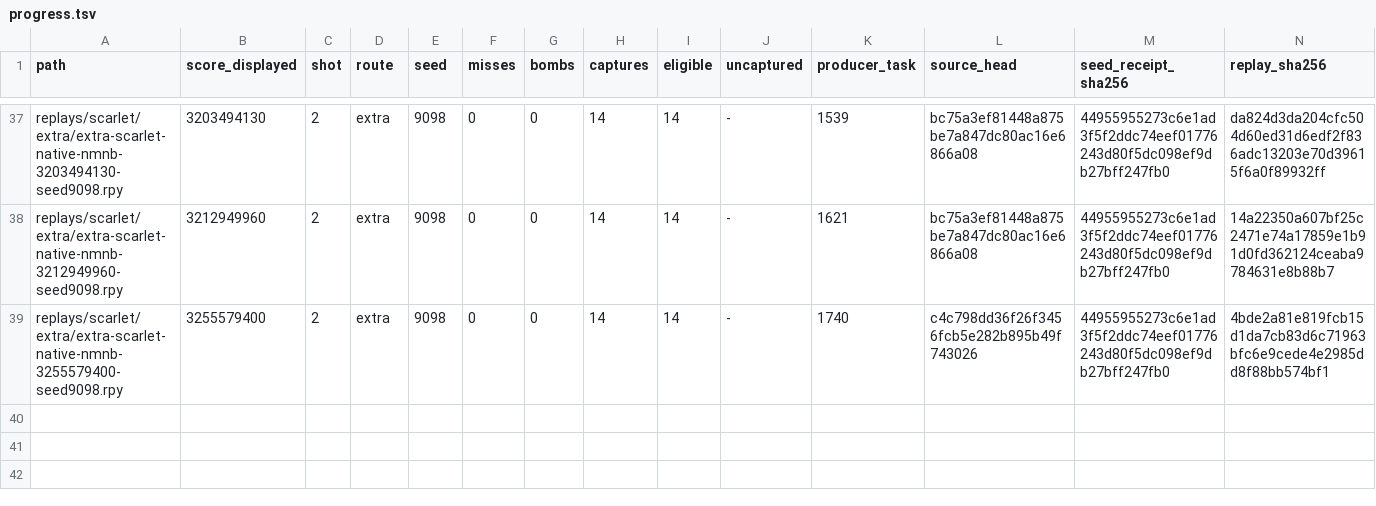
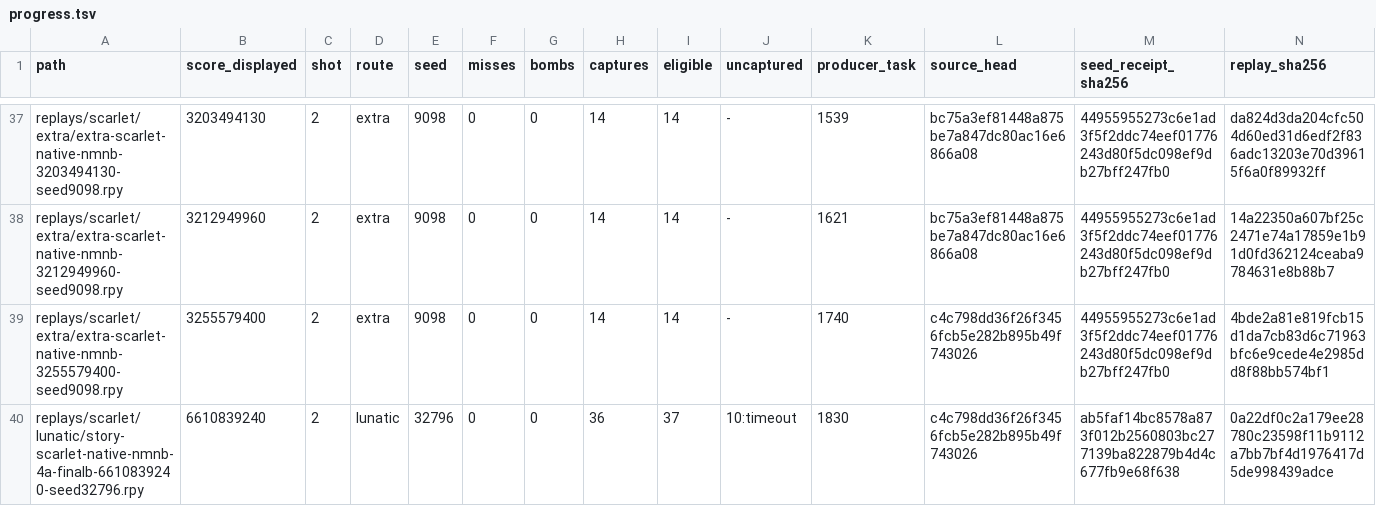
Before and after one commit to N0zoM1z0/th08-solver, a TSV file: reports/native/replays/progress.tsv, drawn as a sheet; only a part is shown, gaps mark what is left out; rows hold the shown columns only; the diff names each change by its address in the sheet, - before the commit and + after, or states it on an @@ line.

Commit message:
gpt-6.1-sol-max: Raise Scarlet Lunatic to 6.611B through local stage and spell composition

```diff
--- a/reports/native/replays/progress.tsv
+++ b/reports/native/replays/progress.tsv
+row 40: replays/scarlet/lunatic/story-scarlet-native-nmnb-4a-finalb-6610839240-seed32796.rpy | 6610839240 | 2 | lunatic | 32796 | 0 | 0 | 36 | 37 | 10:timeout | 1830 | c4c798dd36f26f3456fcb5e282b895b49f743026 | ab5faf14bc8578a873f012b2560803bc277139ba822879b4d4c677fb9e68f638 | 0a22df0c2a179ee28780c23598f11b9112a7bb7bf4d1976417d5de998439adce
```
Also changed, not shown: 9 other files.
